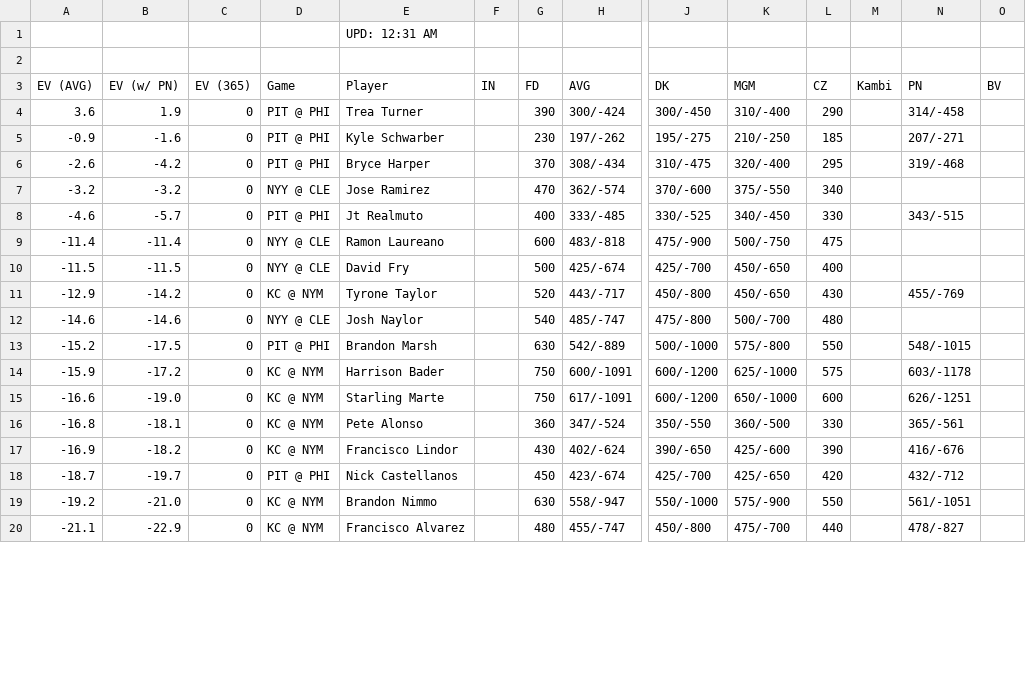
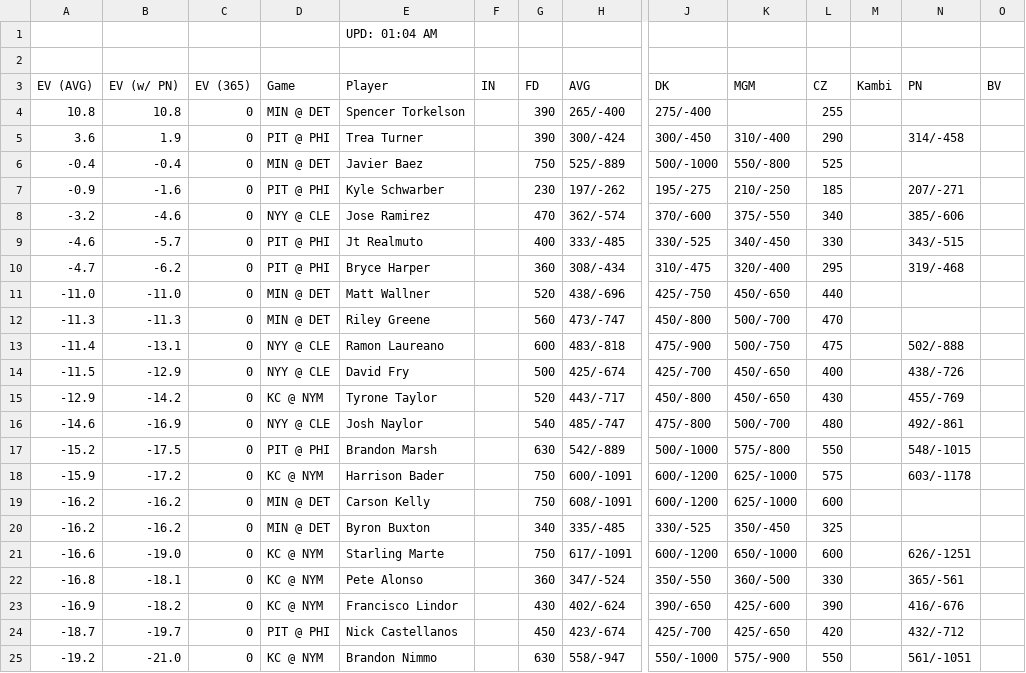
Before and after one commit to zhecht/playerprops, a CSV file: static/freebets/ev_hr.csv, drawn as a sheet; only a part is shown, gaps mark what is left out; the shorter side is filled out with more unchanged rows; removed rows and columns are numbered as before the commit, all else as after; rows hold the shown columns only; the diff covers the shown part only; the diff names each change by its address in the sheet, - before the commit and + after, or states it on an @@ line.

```diff
--- a/static/freebets/ev_hr.csv
+++ b/static/freebets/ev_hr.csv
-E1 (Player): UPD: 12:31 AM
+E1 (Player): UPD: 01:04 AM
+row 4: 10.8 | 10.8 | 0 | MIN @ DET | Spencer Torkelson |  | 390 | 265/-400 | 275/-400 |  | 255
+row 6: -0.4 | -0.4 | 0 | MIN @ DET | Javier Baez |  | 750 | 525/-889 | 500/-1000 | 550/-800 | 525
-row 6: -2.6 | -4.2 | 0 | PIT @ PHI | Bryce Harper |  | 370 | 308/-434 | 310/-475 | 320/-400 | 295 |  | 319/-468
-B8 (EV (w/ PN)): -3.2
+B8 (EV (w/ PN)): -4.6
-N8 (PN): (empty)
+N8 (PN): 385/-606
+row 10: -4.7 | -6.2 | 0 | PIT @ PHI | Bryce Harper |  | 360 | 308/-434 | 310/-475 | 320/-400 | 295 |  | 319/-468
+row 11: -11.0 | -11.0 | 0 | MIN @ DET | Matt Wallner |  | 520 | 438/-696 | 425/-750 | 450/-650 | 440
+row 12: -11.3 | -11.3 | 0 | MIN @ DET | Riley Greene |  | 560 | 473/-747 | 450/-800 | 500/-700 | 470
-B13 (EV (w/ PN)): -11.4
+B13 (EV (w/ PN)): -13.1
-N13 (PN): (empty)
+N13 (PN): 502/-888
-B14 (EV (w/ PN)): -11.5
+B14 (EV (w/ PN)): -12.9
-N14 (PN): (empty)
+N14 (PN): 438/-726
-B16 (EV (w/ PN)): -14.6
+B16 (EV (w/ PN)): -16.9
-N16 (PN): (empty)
+N16 (PN): 492/-861
+row 19: -16.2 | -16.2 | 0 | MIN @ DET | Carson Kelly |  | 750 | 608/-1091 | 600/-1200 | 625/-1000 | 600
+row 20: -16.2 | -16.2 | 0 | MIN @ DET | Byron Buxton |  | 340 | 335/-485 | 330/-525 | 350/-450 | 325
```
Also changed, not shown: 10 added rows and 8 edited cells elsewhere in this file, static/freebets/ev_double.csv, static/freebets/ev_k.csv, 16 other files.
